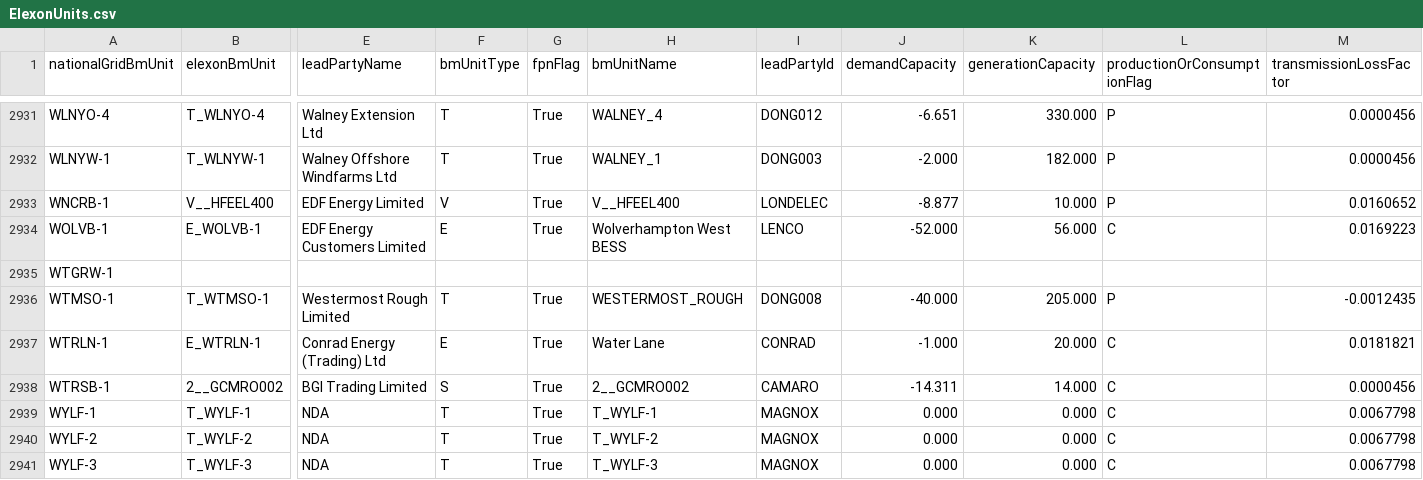
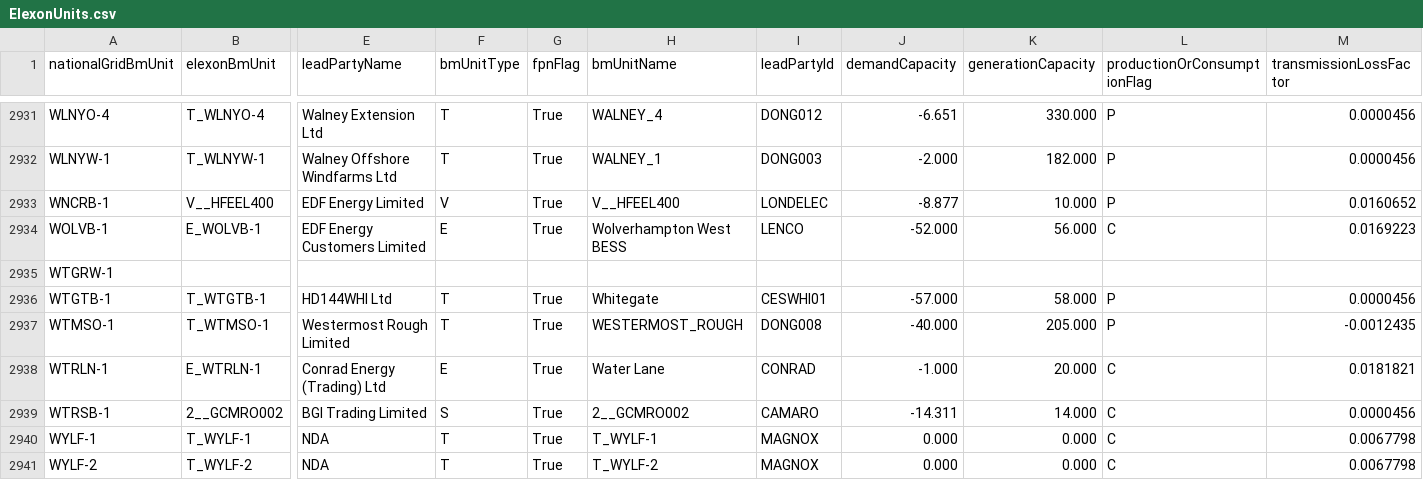
Before and after one commit to e-zaline/power-plant-explorer, a CSV file: data/unit list/elexon/ElexonUnits.csv, drawn as a sheet; only a part is shown, gaps mark what is left out; the shorter side is filled out with more unchanged rows; rows hold the shown columns only; the diff names each change by its address in the sheet, - before the commit and + after, or states it on an @@ line.

```diff
--- a/data/unit list/elexon/ElexonUnits.csv
+++ b/data/unit list/elexon/ElexonUnits.csv
+row 2936: WTGTB-1 | T_WTGTB-1 | HD144WHI Ltd | T | True | Whitegate | CESWHI01 | -57.000 | 58.000 | P | 0.0000456
```
Also changed, not shown: 3 other files.
